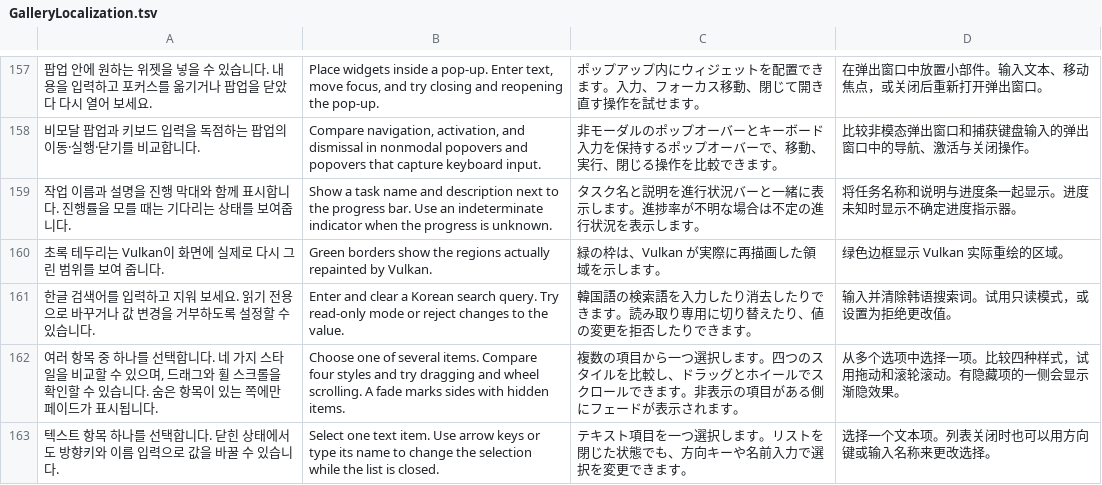
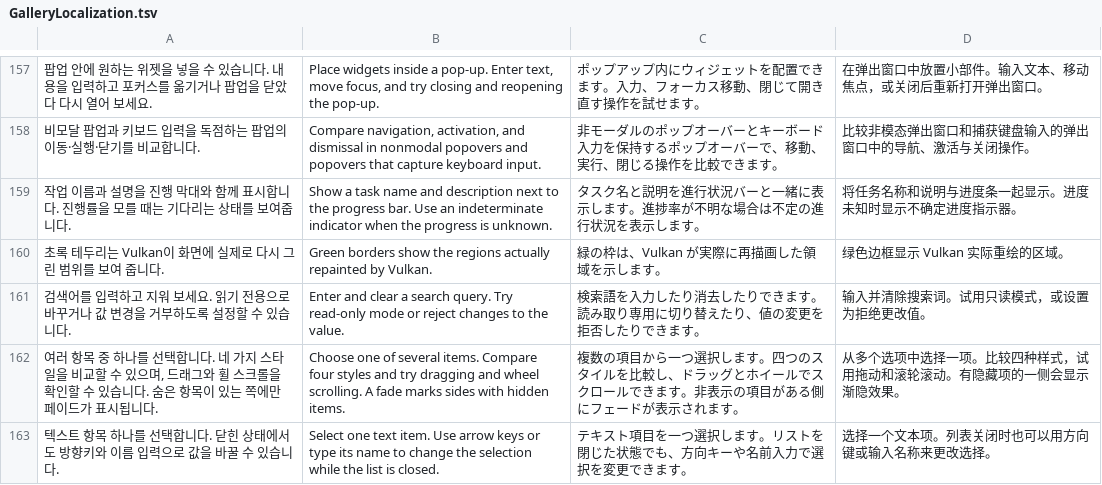
Before and after one commit to dimohy/Duxel, a TSV file: samples/Duxel.Gallery/Assets/Localization/GalleryLocalization.tsv, drawn as a sheet; only a part is shown, gaps mark what is left out; the diff covers the shown part only; the diff names each change by its address in the sheet, - before the commit and + after, or states it on an @@ line.

```diff
--- a/samples/Duxel.Gallery/Assets/Localization/GalleryLocalization.tsv
+++ b/samples/Duxel.Gallery/Assets/Localization/GalleryLocalization.tsv
-A161: 한글 검색어를…
+A161: 검색어를…
-B161: …clear a Korean search query.…
+B161: …clear a search query.…
-C161: 韓国語の検索語を…
+C161: 検索語を…
-D161: 输入并清除韩语搜索词。试用只读模式，或设置为拒绝更改值。
+D161: 输入并清除搜索词。试用只读模式，或设置为拒绝更改值。
```
Also changed, not shown: 43 added rows elsewhere in this file, 6 other files.
